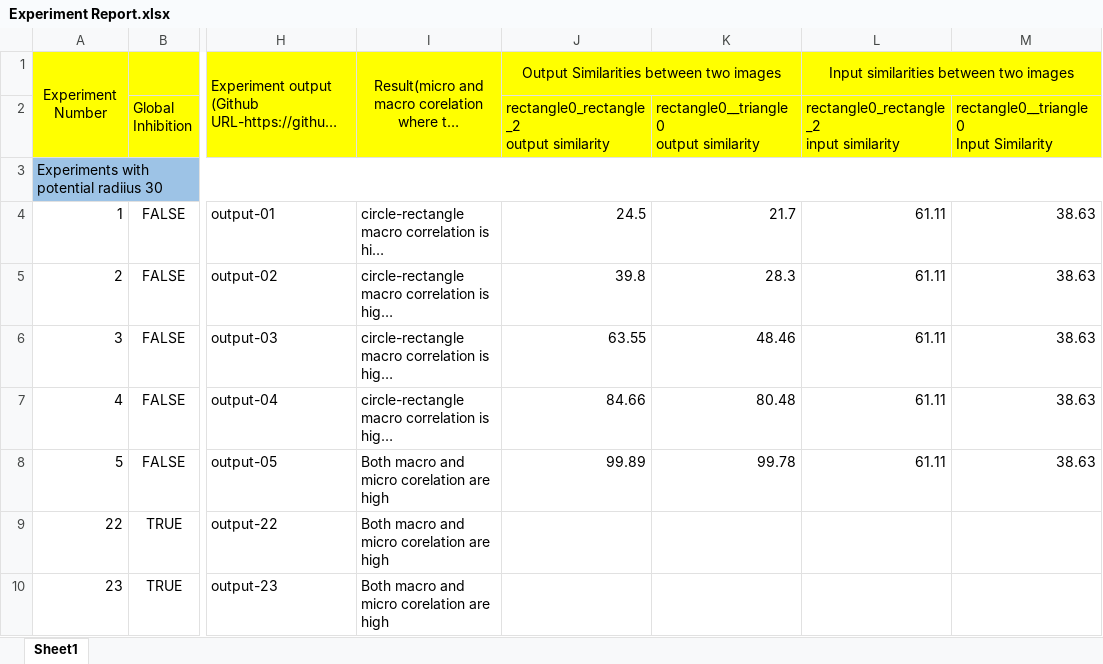
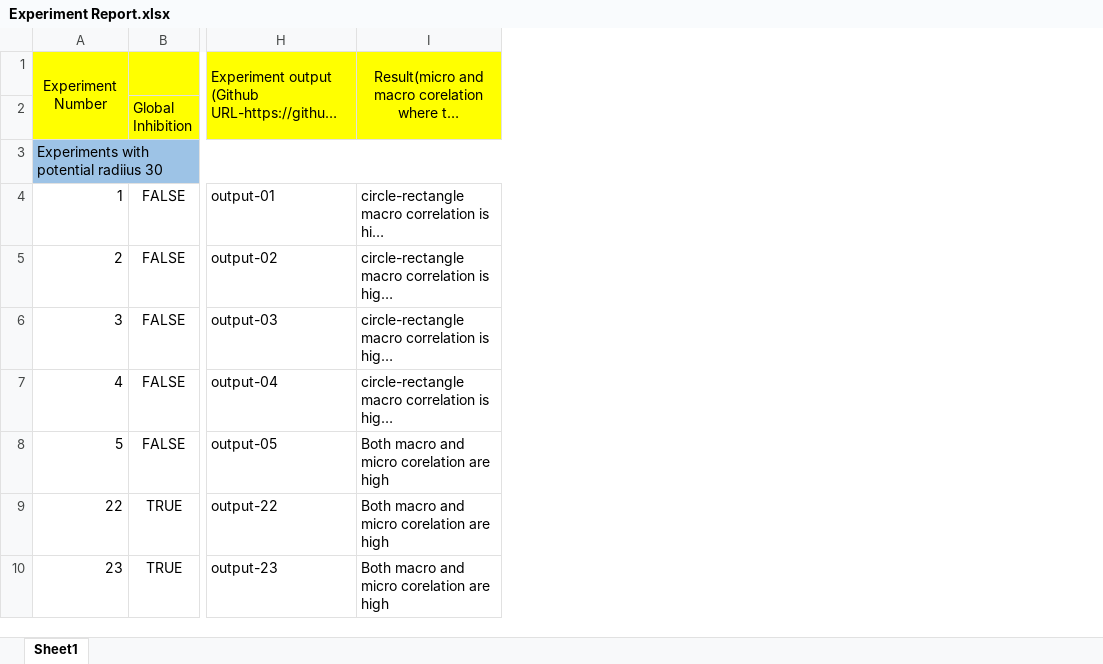
Before and after one commit to GurunagSai/neocortexapi-classification, an Excel workbook: MySEProject/Dataset Reports/Dataset-GurunagSai/Experiment Report.xlsx, sheet Sheet1, drawn as a sheet; only a part is shown, gaps mark what is left out; long unchanged cells end in …; values as stored, in another font and other column widths than the file's, no borders; charts and pictures not drawn; ↵ is a line break in a cell; the diff names each change by its address in the sheet, - before the commit and + after, or states it on an @@ line.

```diff
--- a/MySEProject/Dataset Reports/Dataset-GurunagSai/Experiment Report.xlsx (sheet Sheet1)
+++ b/MySEProject/Dataset Reports/Dataset-GurunagSai/Experiment Report.xlsx (sheet Sheet1)
-column J, rows 1-8: Output Similarities between two images | rectangle0_rectangle_2 ↵ output similarity |  | 24.5 | 39.8 | 63.55 | 84.66 | 99.89
-column K, rows 2-8: rectangle0__triangle0 ↵ output similarity |  | 21.7 | 28.3 | 48.46 | 80.48 | 99.78
-column L, rows 1-8: Input similarities between two images | rectangle0_rectangle_2 ↵ input similarity |  | 61.11 | 61.11 | 61.11 | 61.11 | 61.11
-column M, rows 2-8: rectangle0__triangle0 ↵ Input Similarity |  | 38.63 | 38.63 | 38.63 | 38.63 | 38.63
```
Also changed, not shown: charts or pictures, 1 other file.
